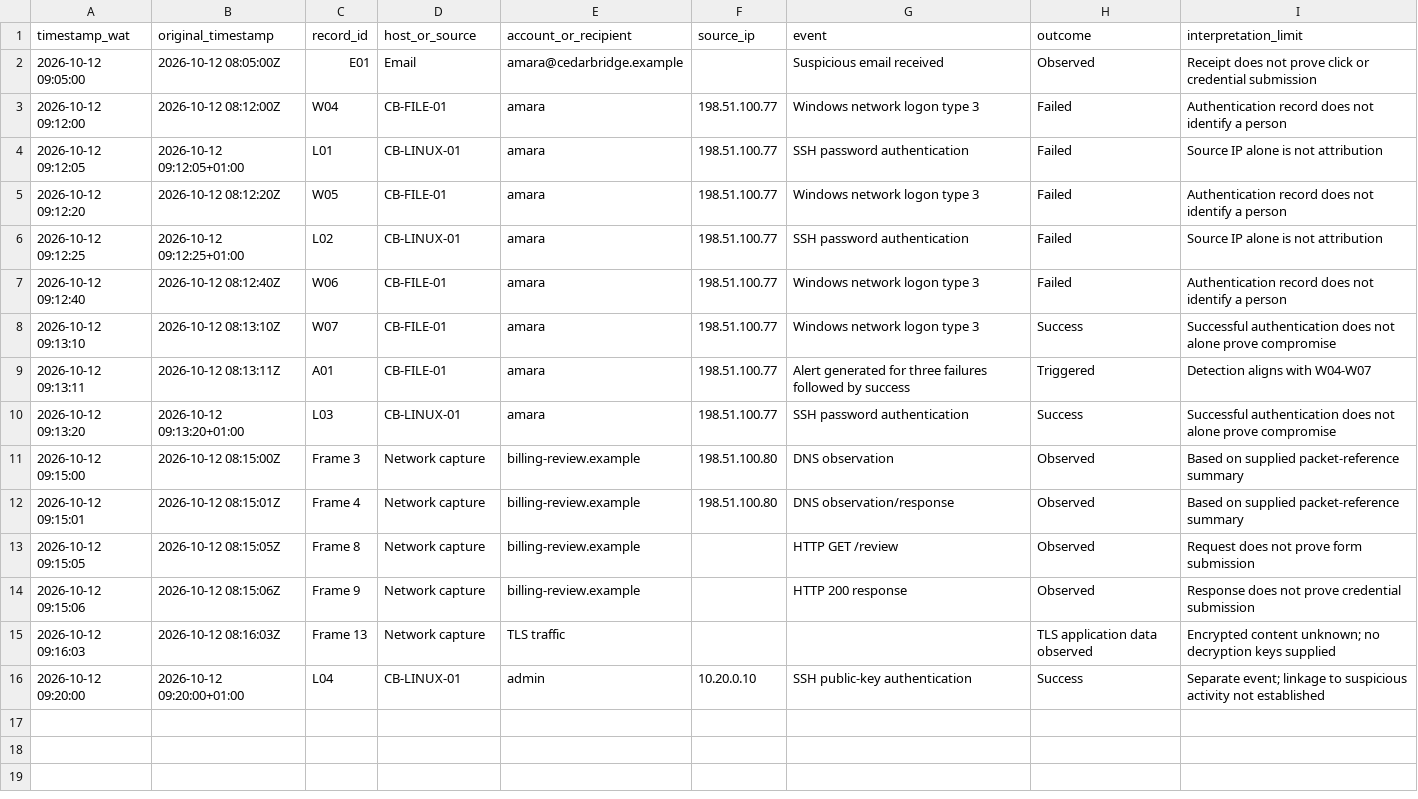
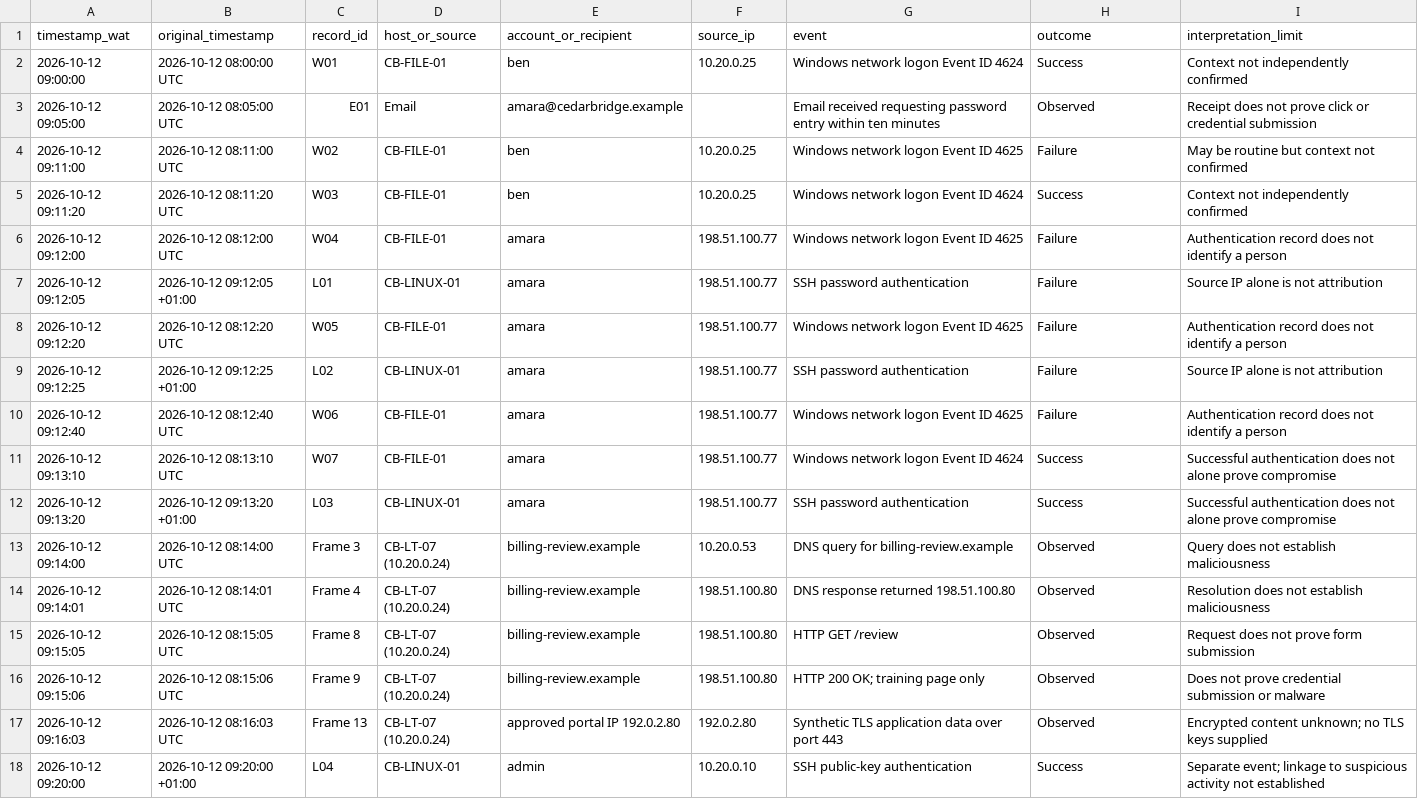
Before and after one commit to VictorNwobodo/cedar-bridge-cb-002-investigation, a CSV file: analysis/timeline.csv, drawn as a sheet.

Commit message:
Correct Week 2 timeline and evidence register to match source records

```diff
--- a/analysis/timeline.csv
+++ b/analysis/timeline.csv
@@ -1,16 +1,18 @@
 timestamp_wat,original_timestamp,record_id,host_or_source,account_or_recipient,source_ip,event,outcome,interpretation_limit
-2026-10-12 09:05:00,2026-10-12 08:05:00Z,E01,Email,amara@cedarbridge.example,,Suspicious email received,Observed,Receipt does not prove click or credential submission
-2026-10-12 09:12:00,2026-10-12 08:12:00Z,W04,CB-FILE-01,amara,198.51.100.77,Windows network logon type 3,Failed,Authentication record does not identify a person
-2026-10-12 09:12:05,2026-10-12 09:12:05+01:00,L01,CB-LINUX-01,amara,198.51.100.77,SSH password authentication,Failed,Source IP alone is not attribution
-2026-10-12 09:12:20,2026-10-12 08:12:20Z,W05,CB-FILE-01,amara,198.51.100.77,Windows network logon type 3,Failed,Authentication record does not identify a person
-2026-10-12 09:12:25,2026-10-12 09:12:25+01:00,L02,CB-LINUX-01,amara,198.51.100.77,SSH password authentication,Failed,Source IP alone is not attribution
-2026-10-12 09:12:40,2026-10-12 08:12:40Z,W06,CB-FILE-01,amara,198.51.100.77,Windows network logon type 3,Failed,Authentication record does not identify a person
-2026-10-12 09:13:10,2026-10-12 08:13:10Z,W07,CB-FILE-01,amara,198.51.100.77,Windows network logon type 3,Success,Successful authentication does not alone prove compromise
-2026-10-12 09:13:11,2026-10-12 08:13:11Z,A01,CB-FILE-01,amara,198.51.100.77,Alert generated for three failures followed by success,Triggered,Detection aligns with W04-W07
-2026-10-12 09:13:20,2026-10-12 09:13:20+01:00,L03,CB-LINUX-01,amara,198.51.100.77,SSH password authentication,Success,Successful authentication does not alone prove compromise
-2026-10-12 09:15:00,2026-10-12 08:15:00Z,Frame 3,Network capture,billing-review.example,198.51.100.80,DNS observation,Observed,Based on supplied packet-reference summary
-2026-10-12 09:15:01,2026-10-12 08:15:01Z,Frame 4,Network capture,billing-review.example,198.51.100.80,DNS observation/response,Observed,Based on supplied packet-reference summary
-2026-10-12 09:15:05,2026-10-12 08:15:05Z,Frame 8,Network capture,billing-review.example,,HTTP GET /review,Observed,Request does not prove form submission
-2026-10-12 09:15:06,2026-10-12 08:15:06Z,Frame 9,Network capture,billing-review.example,,HTTP 200 response,Observed,Response does not prove credential submission
-2026-10-12 09:16:03,2026-10-12 08:16:03Z,Frame 13,Network capture,TLS traffic,,,TLS application data observed,Encrypted content unknown; no decryption keys supplied
-2026-10-12 09:20:00,2026-10-12 09:20:00+01:00,L04,CB-LINUX-01,admin,10.20.0.10,SSH public-key authentication,Success,Separate event; linkage to suspicious activity not established
+2026-10-12 09:00:00,2026-10-12 08:00:00 UTC,W01,CB-FILE-01,ben,10.20.0.25,Windows network logon Event ID 4624,Success,Context not independently confirmed
+2026-10-12 09:05:00,2026-10-12 08:05:00 UTC,E01,Email,amara@cedarbridge.example,,Email received requesting password entry within ten minutes,Observed,Receipt does not prove click or credential submission
+2026-10-12 09:11:00,2026-10-12 08:11:00 UTC,W02,CB-FILE-01,ben,10.20.0.25,Windows network logon Event ID 4625,Failure,May be routine but context not confirmed
+2026-10-12 09:11:20,2026-10-12 08:11:20 UTC,W03,CB-FILE-01,ben,10.20.0.25,Windows network logon Event ID 4624,Success,Context not independently confirmed
+2026-10-12 09:12:00,2026-10-12 08:12:00 UTC,W04,CB-FILE-01,amara,198.51.100.77,Windows network logon Event ID 4625,Failure,Authentication record does not identify a person
+2026-10-12 09:12:05,2026-10-12 09:12:05 +01:00,L01,CB-LINUX-01,amara,198.51.100.77,SSH password authentication,Failure,Source IP alone is not attribution
+2026-10-12 09:12:20,2026-10-12 08:12:20 UTC,W05,CB-FILE-01,amara,198.51.100.77,Windows network logon Event ID 4625,Failure,Authentication record does not identify a person
+2026-10-12 09:12:25,2026-10-12 09:12:25 +01:00,L02,CB-LINUX-01,amara,198.51.100.77,SSH password authentication,Failure,Source IP alone is not attribution
+2026-10-12 09:12:40,2026-10-12 08:12:40 UTC,W06,CB-FILE-01,amara,198.51.100.77,Windows network logon Event ID 4625,Failure,Authentication record does not identify a person
+2026-10-12 09:13:10,2026-10-12 08:13:10 UTC,W07,CB-FILE-01,amara,198.51.100.77,Windows network logon Event ID 4624,Success,Successful authentication does not alone prove compromise
+2026-10-12 09:13:20,2026-10-12 09:13:20 +01:00,L03,CB-LINUX-01,amara,198.51.100.77,SSH password authentication,Success,Successful authentication does not alone prove compromise
+2026-10-12 09:14:00,2026-10-12 08:14:00 UTC,Frame 3,CB-LT-07 (10.20.0.24),billing-review.example,10.20.0.53,DNS query for billing-review.example,Observed,Query does not establish maliciousness
+2026-10-12 09:14:01,2026-10-12 08:14:01 UTC,Frame 4,CB-LT-07 (10.20.0.24),billing-review.example,198.51.100.80,DNS response returned 198.51.100.80,Observed,Resolution does not establish maliciousness
+2026-10-12 09:15:05,2026-10-12 08:15:05 UTC,Frame 8,CB-LT-07 (10.20.0.24),billing-review.example,198.51.100.80,HTTP GET /review,Observed,Request does not prove form submission
+2026-10-12 09:15:06,2026-10-12 08:15:06 UTC,Frame 9,CB-LT-07 (10.20.0.24),billing-review.example,198.51.100.80,HTTP 200 OK; training page only,Observed,Does not prove credential submission or malware
+2026-10-12 09:16:03,2026-10-12 08:16:03 UTC,Frame 13,CB-LT-07 (10.20.0.24),approved portal IP 192.0.2.80,192.0.2.80,Synthetic TLS application data over port 443,Observed,Encrypted content unknown; no TLS keys supplied
+2026-10-12 09:20:00,2026-10-12 09:20:00 +01:00,L04,CB-LINUX-01,admin,10.20.0.10,SSH public-key authentication,Success,Separate event; linkage to suspicious activity not established
```
